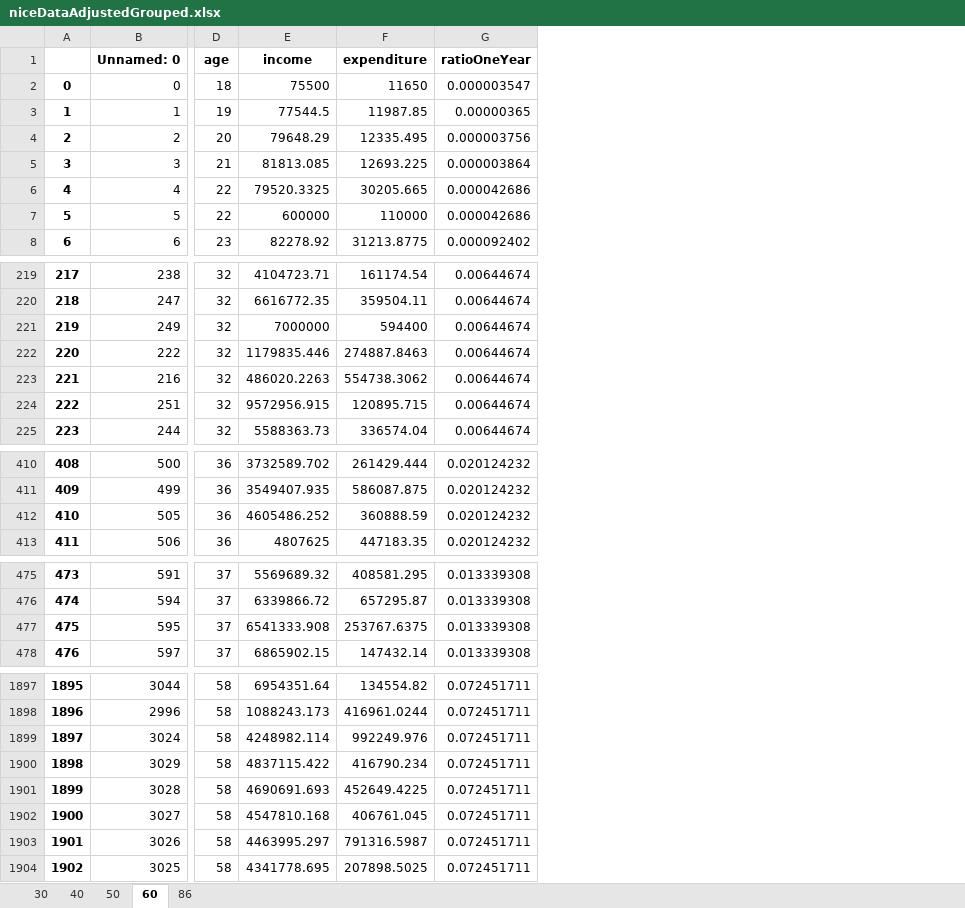
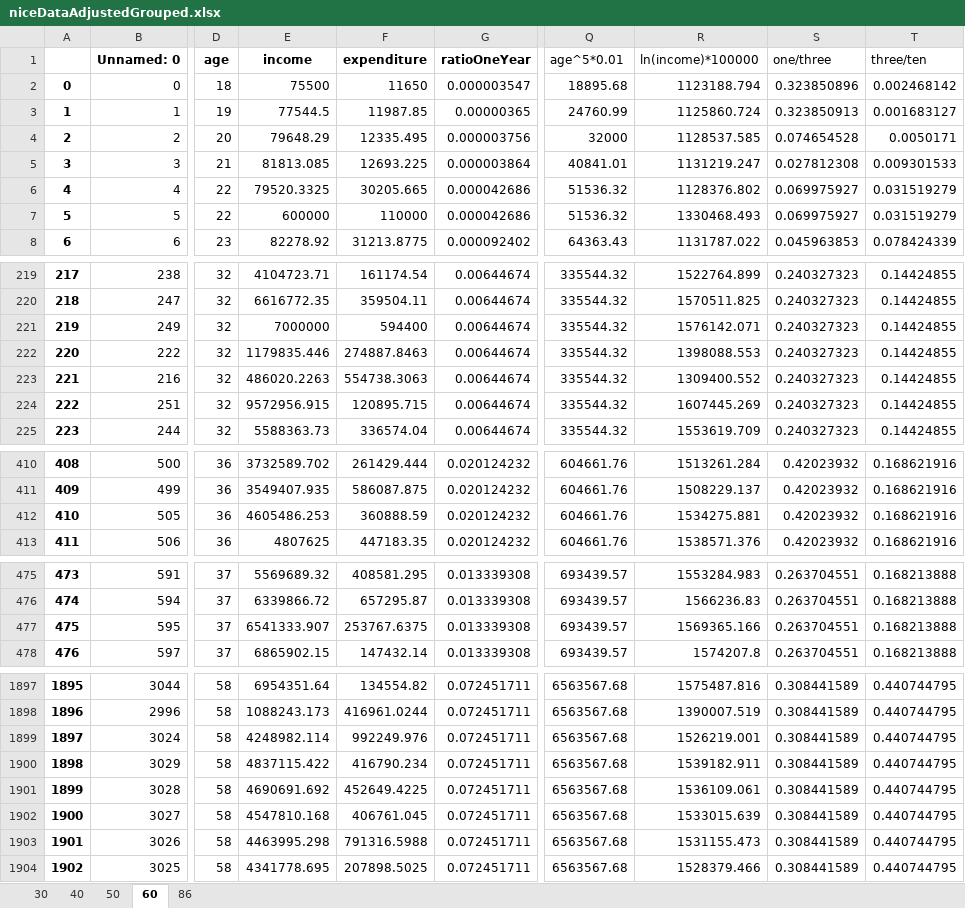
Before and after one commit to fagan2888/tmp, an Excel workbook: shell/niceDataAdjustedGrouped.xlsx, sheet 60, drawn as a sheet; only a part is shown, gaps mark what is left out; values as stored, in another font and other column widths than the file's, no borders; the diff covers the shown part only; the diff names each change by its address in the sheet, - before the commit and + after, or states it on an @@ line.

```diff
--- a/shell/niceDataAdjustedGrouped.xlsx (sheet 60)
+++ b/shell/niceDataAdjustedGrouped.xlsx (sheet 60)
+column Q (age^5*0.01), rows 2-8: 18895.68 | 24760.99 | 32000 | 40841.01 | 51536.32 | 51536.32 | 64363.43; rows 219-225: all 335544.32; rows 410-413: all 604661.76; rows 475-478: all 693439.57; rows 1897-1904: all 6563567.68
+column R (ln(income)*100000), rows 2-8: 1123188.794 | 1125860.724 | 1128537.585 | 1131219.247 | 1128376.802 | 1330468.493 | 1131787.022; rows 219-225: 1522764.899 | 1570511.825 | 1576142.071 | 1398088.553 | 1309400.552 | 1607445.269 | 1553619.709; rows 410-413: 1513261.284 | 1508229.137 | 1534275.881 | 1538571.376; rows 475-478: 1553284.983 | 1566236.83 | 1569365.166 | 1574207.8; rows 1897-1904: 1575487.816 | 1390007.519 | 1526219.001 | 1539182.911 | 1536109.061 | 1533015.639 | 1531155.473 | 1528379.466
+column S (one/three), rows 2-8: 0.323850896 | 0.323850913 | 0.074654528 | 0.027812308 | 0.069975927 | 0.069975927 | 0.045963853; rows 219-225: all 0.240327323; rows 410-413: all 0.42023932; rows 475-478: all 0.263704551; rows 1897-1904: all 0.308441589
+column T (three/ten), rows 2-8: 0.002468142 | 0.001683127 | 0.0050171 | 0.009301533 | 0.031519279 | 0.031519279 | 0.078424339; rows 219-225: all 0.14424855; rows 410-413: all 0.168621916; rows 475-478: all 0.168213888; rows 1897-1904: all 0.440744795
-F223 (expenditure): 554738.3062
+F223 (expenditure): 554738.3063
-E412 (income): 4605486.252
+E412 (income): 4605486.253
-E477 (income): 6541333.908
+E477 (income): 6541333.907
-E1901 (income): 4690691.693
+E1901 (income): 4690691.692
-E1903 (income): 4463995.297
+E1903 (income): 4463995.298
-F1903 (expenditure): 791316.5987
+F1903 (expenditure): 791316.5988
```
Also changed, not shown: 25 edited cells elsewhere in this sheet, sheet 50, sheet 40, sheet 86, sheet 30.
